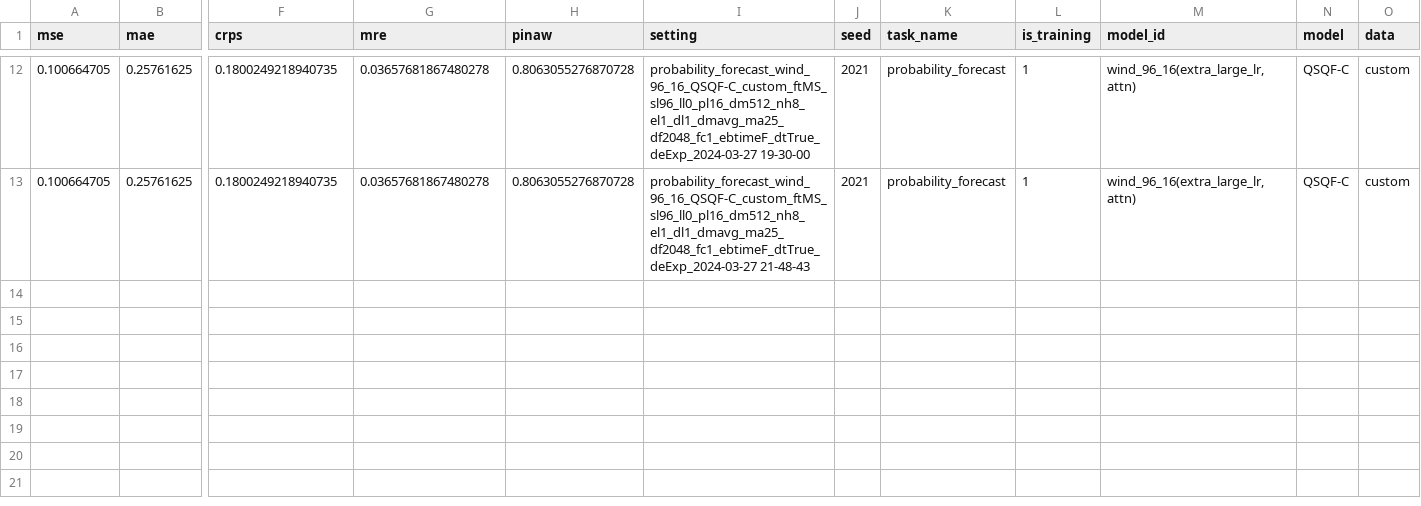
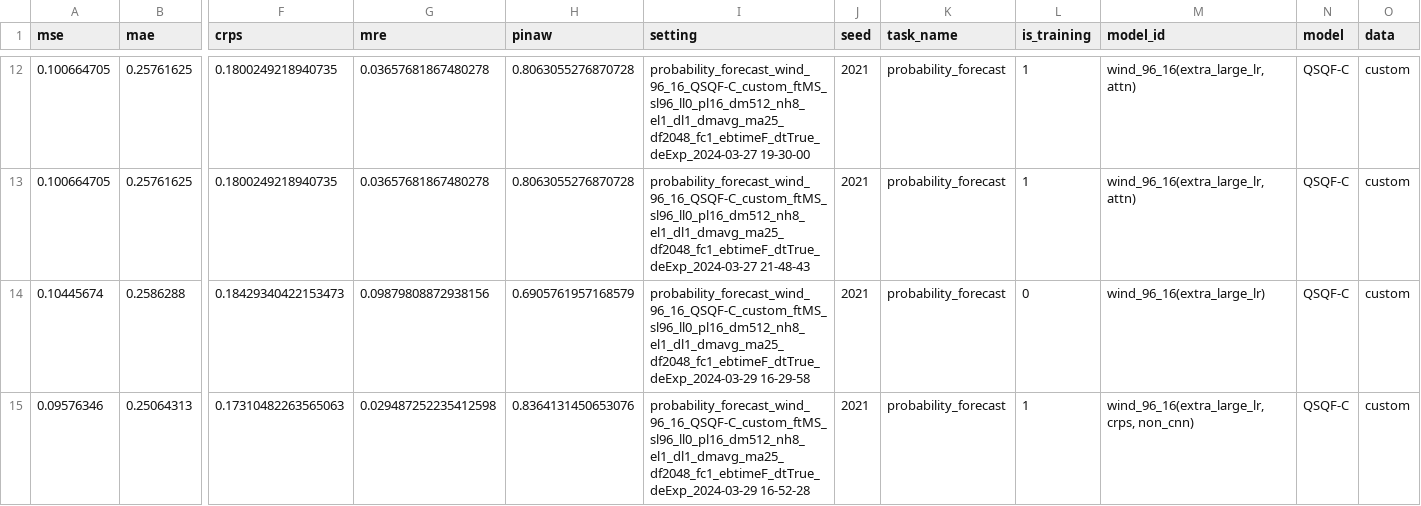
Before and after one commit to Jack251970/Time-Series-Library, a CSV file: data/probability_forecast/data.csv, drawn as a sheet; only a part is shown, gaps mark what is left out; rows hold the shown columns only; the diff names each change by its address in the sheet, - before the commit and + after, or states it on an @@ line.

```diff
--- a/data/probability_forecast/data.csv
+++ b/data/probability_forecast/data.csv
+row 14: 0.10445674 | 0.2586288 | 0.18429340422153473 | 0.09879808872938156 | 0.6905761957168579 | probability_forecast_wind_96_16_QSQF-C_custom_ftMS_sl96_ll0_pl16_dm512_nh8_el1_dl1_dmavg_ma25_df2048_fc1_ebtimeF_dtTrue_deExp_2024-03-29 16-29-58 | 2021 | probability_forecast | 0 | wind_96_16(extra_large_lr) | QSQF-C | custom
+row 15: 0.09576346 | 0.25064313 | 0.17310482263565063 | 0.029487252235412598 | 0.8364131450653076 | probability_forecast_wind_96_16_QSQF-C_custom_ftMS_sl96_ll0_pl16_dm512_nh8_el1_dl1_dmavg_ma25_df2048_fc1_ebtimeF_dtTrue_deExp_2024-03-29 16-52-28 | 2021 | probability_forecast | 1 | wind_96_16(extra_large_lr, crps, non_cnn) | QSQF-C | custom
```
Also changed, not shown: 2 other files.
